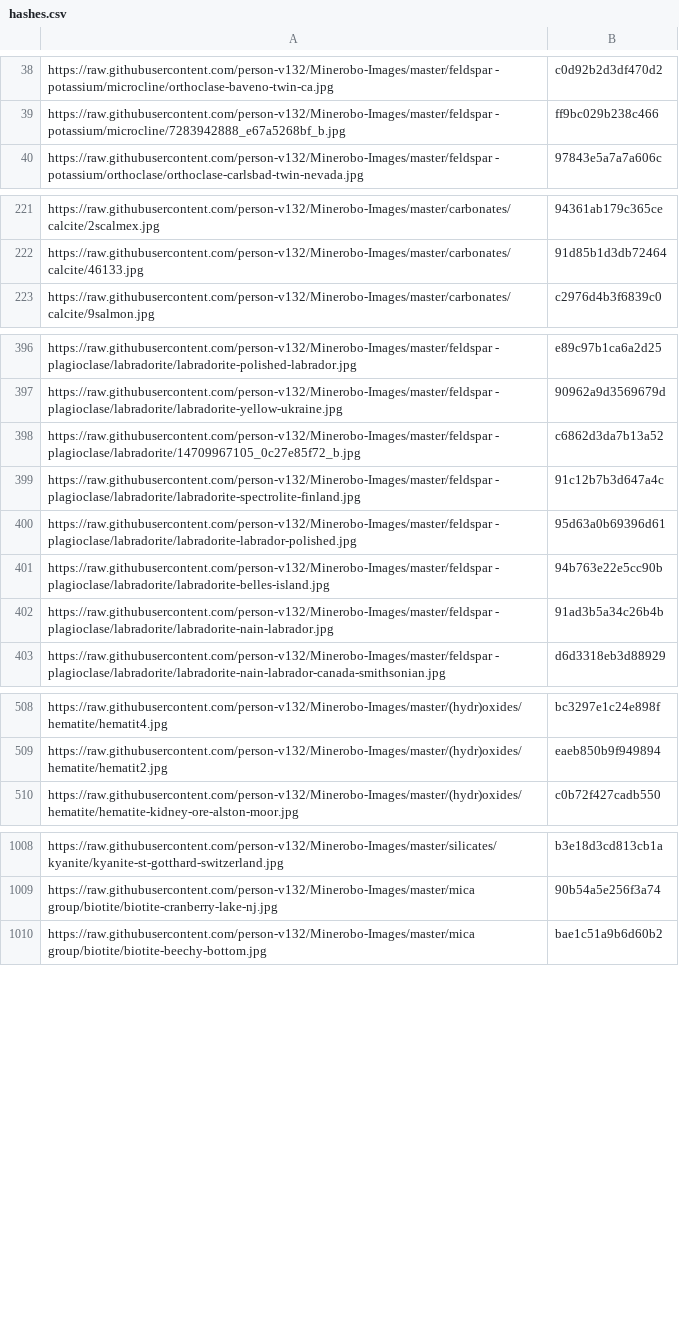
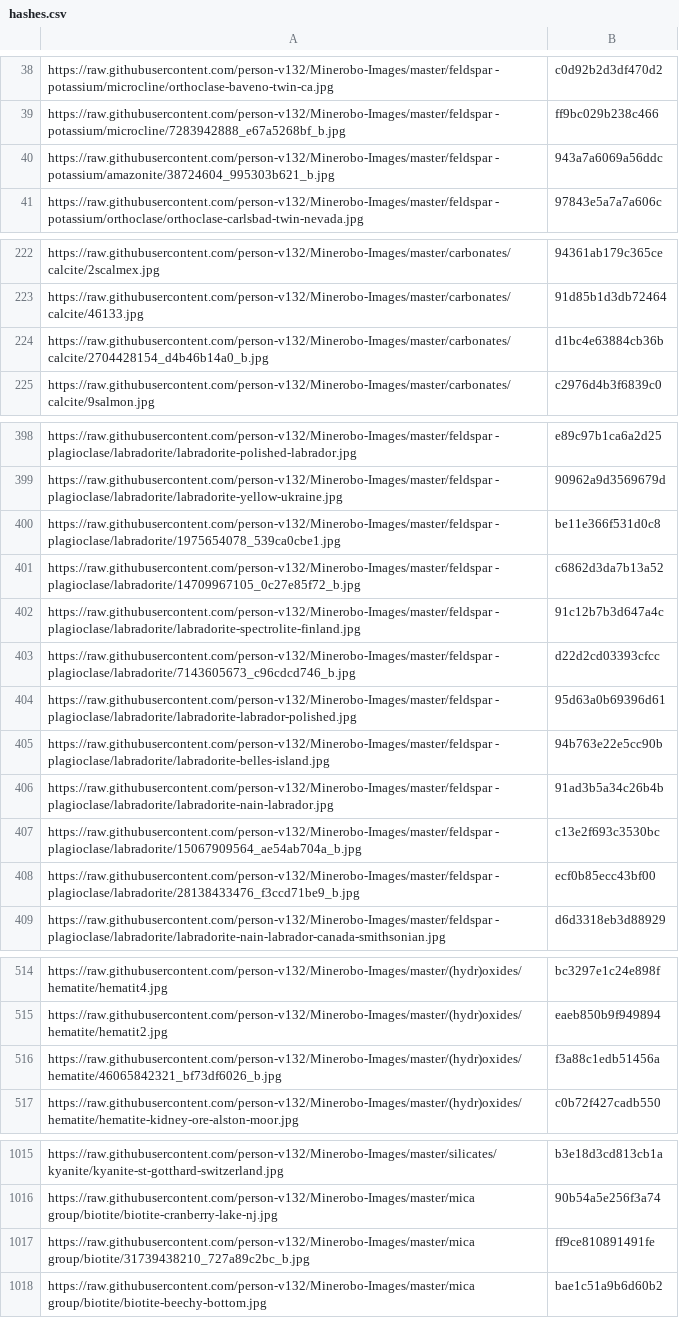
Before and after one commit to person-v132/Minerobo-Images, a CSV file: hashes.csv, drawn as a sheet; only a part is shown, gaps mark what is left out; the diff covers the shown part only.

```diff
--- a/hashes.csv
+++ b/hashes.csv
@@ -39,2 +39,3 @@ https://raw.githubusercontent.com/person-v132/Minerobo-Images/master/feldspar -
 https://raw.githubusercontent.com/person-v132/Minerobo-Images/master/feldspar - potassium/microcline/7283942888_e67a5268bf_b.jpg,ff9bc029b238c466
+https://raw.githubusercontent.com/person-v132/Minerobo-Images/master/feldspar - potassium/amazonite/38724604_995303b621_b.jpg,943a7a6069a56ddc
 https://raw.githubusercontent.com/person-v132/Minerobo-Images/master/feldspar - potassium/orthoclase/orthoclase-carlsbad-twin-nevada.jpg,97843e5a7a7a606c
@@ -222,2 +223,3 @@ https://raw.githubusercontent.com/person-v132/Minerobo-Images/master/carbonates/
 https://raw.githubusercontent.com/person-v132/Minerobo-Images/master/carbonates/calcite/46133.jpg,91d85b1d3db72464
+https://raw.githubusercontent.com/person-v132/Minerobo-Images/master/carbonates/calcite/2704428154_d4b46b14a0_b.jpg,d1bc4e63884cb36b
 https://raw.githubusercontent.com/person-v132/Minerobo-Images/master/carbonates/calcite/9salmon.jpg,c2976d4b3f6839c0
@@ -397,4 +399,6 @@ https://raw.githubusercontent.com/person-v132/Minerobo-Images/master/feldspar -
 https://raw.githubusercontent.com/person-v132/Minerobo-Images/master/feldspar - plagioclase/labradorite/labradorite-yellow-ukraine.jpg,90962a9d3569679d
+https://raw.githubusercontent.com/person-v132/Minerobo-Images/master/feldspar - plagioclase/labradorite/1975654078_539ca0cbe1.jpg,be11e366f531d0c8
 https://raw.githubusercontent.com/person-v132/Minerobo-Images/master/feldspar - plagioclase/labradorite/14709967105_0c27e85f72_b.jpg,c6862d3da7b13a52
 https://raw.githubusercontent.com/person-v132/Minerobo-Images/master/feldspar - plagioclase/labradorite/labradorite-spectrolite-finland.jpg,91c12b7b3d647a4c
+https://raw.githubusercontent.com/person-v132/Minerobo-Images/master/feldspar - plagioclase/labradorite/7143605673_c96cdcd746_b.jpg,d22d2cd03393cfcc
 https://raw.githubusercontent.com/person-v132/Minerobo-Images/master/feldspar - plagioclase/labradorite/labradorite-labrador-polished.jpg,95d63a0b69396d61
@@ -402,2 +406,4 @@ https://raw.githubusercontent.com/person-v132/Minerobo-Images/master/feldspar -
 https://raw.githubusercontent.com/person-v132/Minerobo-Images/master/feldspar - plagioclase/labradorite/labradorite-nain-labrador.jpg,91ad3b5a34c26b4b
+https://raw.githubusercontent.com/person-v132/Minerobo-Images/master/feldspar - plagioclase/labradorite/15067909564_ae54ab704a_b.jpg,c13e2f693c3530bc
+https://raw.githubusercontent.com/person-v132/Minerobo-Images/master/feldspar - plagioclase/labradorite/28138433476_f3ccd71be9_b.jpg,ecf0b85ecc43bf00
 https://raw.githubusercontent.com/person-v132/Minerobo-Images/master/feldspar - plagioclase/labradorite/labradorite-nain-labrador-canada-smithsonian.jpg,d6d3318eb3d88929
@@ -509,2 +515,3 @@ https://raw.githubusercontent.com/person-v132/Minerobo-Images/master/(hydr)oxide
 https://raw.githubusercontent.com/person-v132/Minerobo-Images/master/(hydr)oxides/hematite/hematit2.jpg,eaeb850b9f949894
+https://raw.githubusercontent.com/person-v132/Minerobo-Images/master/(hydr)oxides/hematite/46065842321_bf73df6026_b.jpg,f3a88c1edb51456a
 https://raw.githubusercontent.com/person-v132/Minerobo-Images/master/(hydr)oxides/hematite/hematite-kidney-ore-alston-moor.jpg,c0b72f427cadb550
@@ -1009,2 +1016,3 @@ https://raw.githubusercontent.com/person-v132/Minerobo-Images/master/silicates/k
 https://raw.githubusercontent.com/person-v132/Minerobo-Images/master/mica group/biotite/biotite-cranberry-lake-nj.jpg,90b54a5e256f3a74
+https://raw.githubusercontent.com/person-v132/Minerobo-Images/master/mica group/biotite/31739438210_727a89c2bc_b.jpg,ff9ce810891491fe
 https://raw.githubusercontent.com/person-v132/Minerobo-Images/master/mica group/biotite/biotite-beechy-bottom.jpg,bae1c51a9b6d60b2
```
Also changed, not shown: 1 added row elsewhere in this file.
